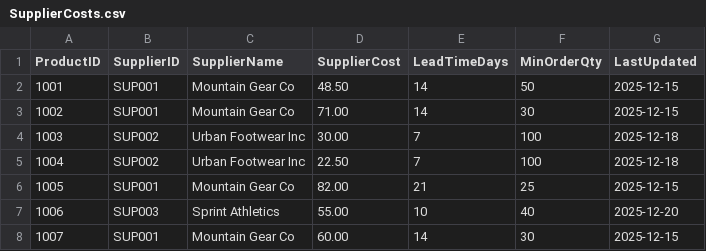
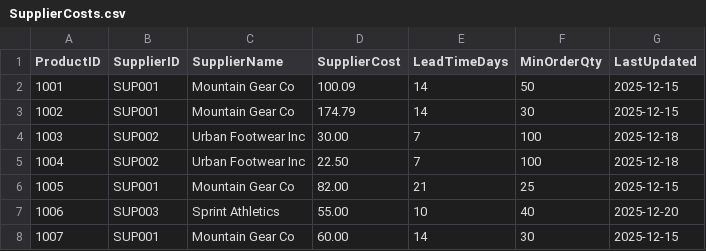
Before and after one commit to pleblanc72/fabric-for-power-bi-users, a CSV file: 00-shared/data/SupplierCosts.csv, drawn as a sheet; only a part is shown.

Commit message:
Update SupplierCosts.csv with low-margin products for demo story

```diff
--- a/00-shared/data/SupplierCosts.csv
+++ b/00-shared/data/SupplierCosts.csv
@@ -1,4 +1,4 @@
 ProductID,SupplierID,SupplierName,SupplierCost,LeadTimeDays,MinOrderQty,LastUpdated
-1001,SUP001,Mountain Gear Co,48.50,14,50,2025-12-15
-1002,SUP001,Mountain Gear Co,71.00,14,30,2025-12-15
+1001,SUP001,Mountain Gear Co,100.09,14,50,2025-12-15
+1002,SUP001,Mountain Gear Co,174.79,14,30,2025-12-15
 1003,SUP002,Urban Footwear Inc,30.00,7,100,2025-12-18
```
